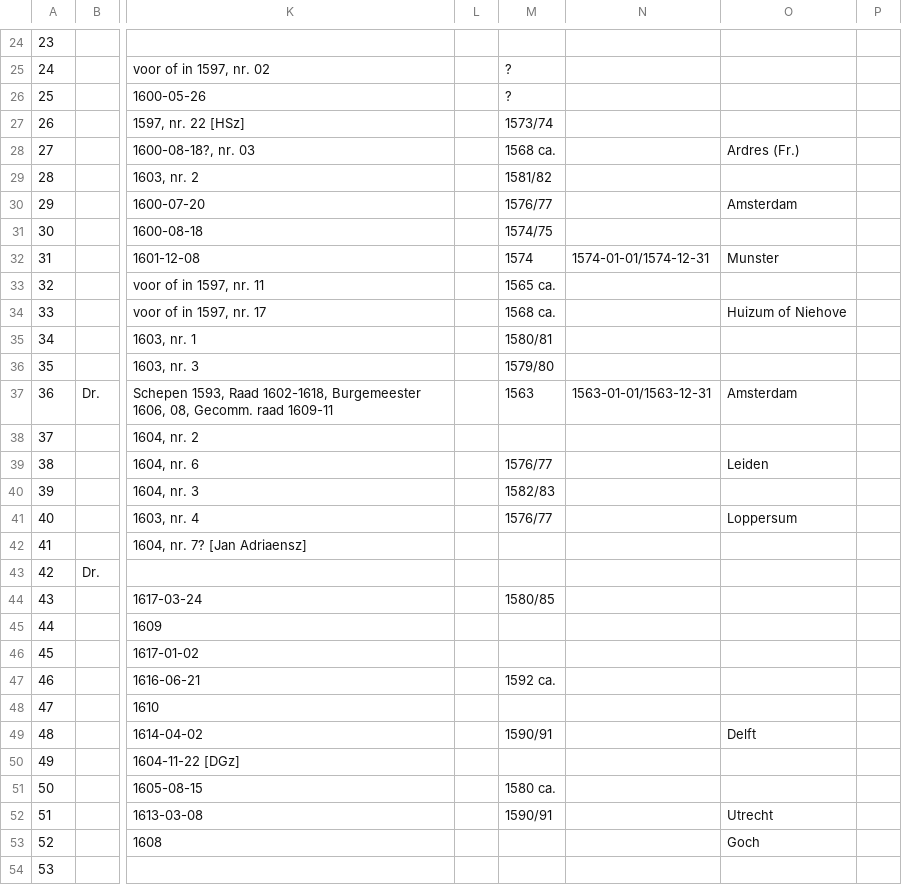
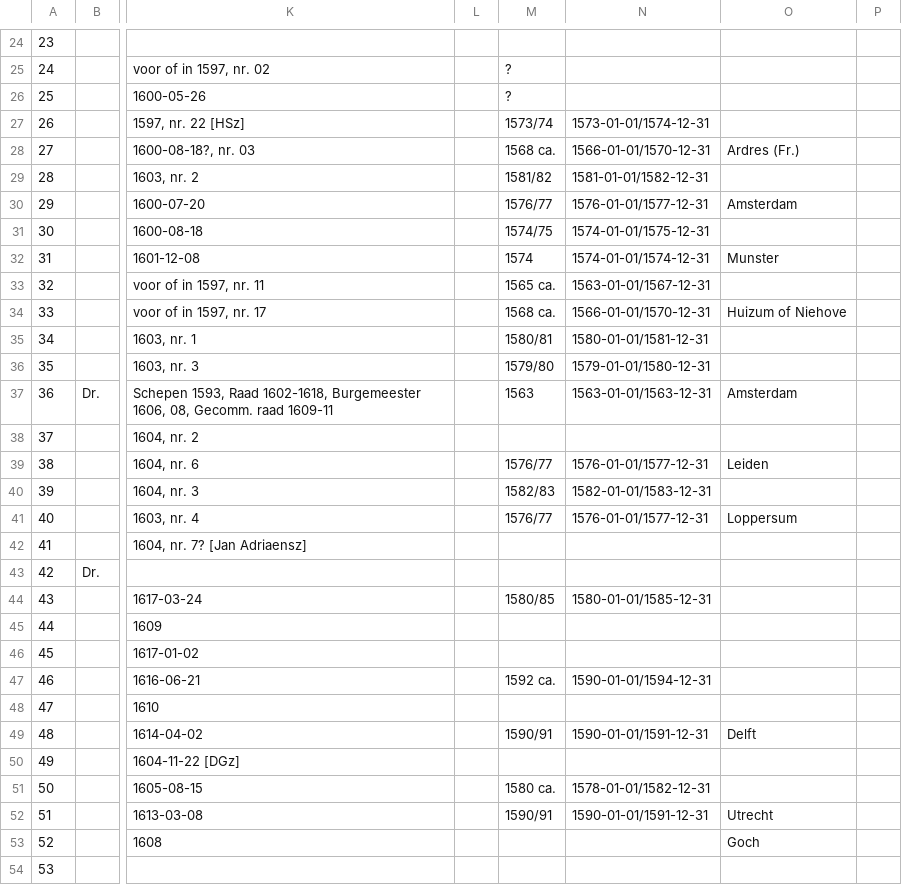
Before and after one commit to knaw-huc/golden-agents-amsterdam-corporate-group-portraits, a CSV file: data/Middelkoop diss. dl. 2 - bijlage 4d - geportretteerde gildenleden.csv, drawn as a sheet; only a part is shown, gaps mark what is left out; the diff covers the shown part only; the diff names each change by its address in the sheet, - before the commit and + after, or states it on an @@ line.

Commit message:
fix: birthdates

```diff
--- a/data/Middelkoop diss. dl. 2 - bijlage 4d - geportretteerde gildenleden.csv
+++ b/data/Middelkoop diss. dl. 2 - bijlage 4d - geportretteerde gildenleden.csv
-N27: (empty)
+N27: 1573-01-01/1574-12-31
-N28: (empty)
+N28: 1566-01-01/1570-12-31
-N29: (empty)
+N29: 1581-01-01/1582-12-31
-N30: (empty)
+N30: 1576-01-01/1577-12-31
-N31: (empty)
+N31: 1574-01-01/1575-12-31
-N33: (empty)
+N33: 1563-01-01/1567-12-31
-N34: (empty)
+N34: 1566-01-01/1570-12-31
-N35: (empty)
+N35: 1580-01-01/1581-12-31
-N36: (empty)
+N36: 1579-01-01/1580-12-31
-N39: (empty)
+N39: 1576-01-01/1577-12-31
-N40: (empty)
+N40: 1582-01-01/1583-12-31
-N41: (empty)
+N41: 1576-01-01/1577-12-31
-N44: (empty)
+N44: 1580-01-01/1585-12-31
-N47: (empty)
+N47: 1590-01-01/1594-12-31
-N49: (empty)
+N49: 1590-01-01/1591-12-31
-N51: (empty)
+N51: 1578-01-01/1582-12-31
-N52: (empty)
+N52: 1590-01-01/1591-12-31
```
Also changed, not shown: 119 edited cells elsewhere in this file.
